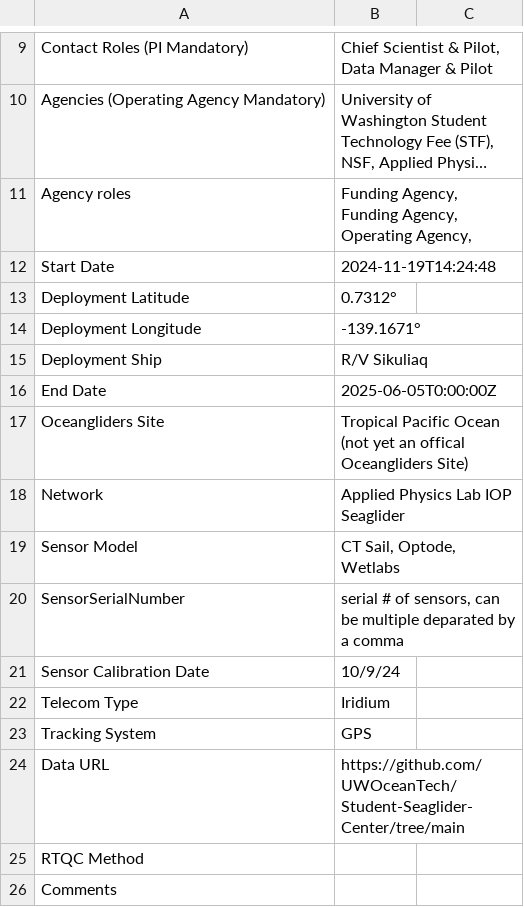
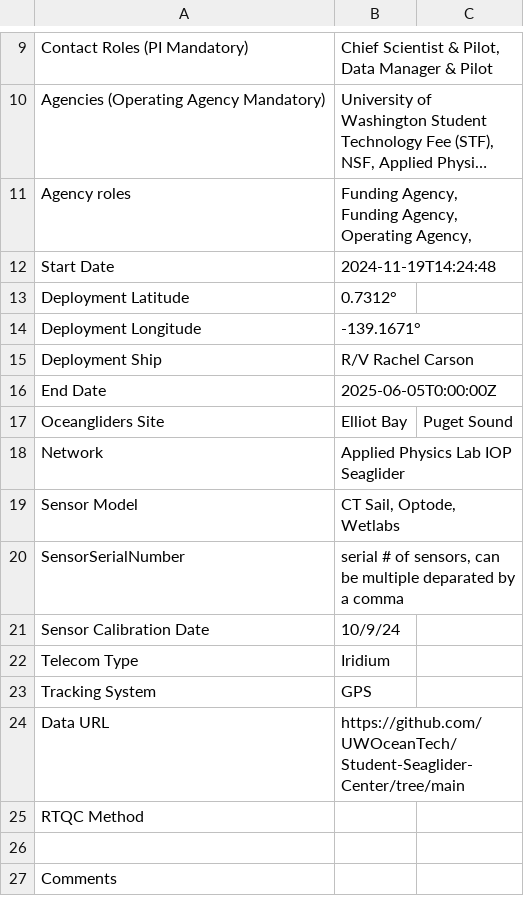
Before and after one commit to UWOceanTech/Student-Seaglider-Center, a CSV file: 2025_05_17_Elliotbay/elliotbay_metadata_195.csv, drawn as a sheet; only a part is shown, gaps mark what is left out; long unchanged cells end in ….

Commit message:
Update elliotbay_metadata_195.csv

```diff
--- a/2025_05_17_Elliotbay/elliotbay_metadata_195.csv
+++ b/2025_05_17_Elliotbay/elliotbay_metadata_195.csv
@@ -14,5 +14,5 @@ Deployment Latitude,0.7312°
 Deployment Longitude,-139.1671°
-Deployment Ship,R/V Sikuliaq
+Deployment Ship,R/V Rachel Carson
 End Date,2025-06-05T0:00:00Z
-Oceangliders Site,Tropical Pacific Ocean (not yet an offical Oceangliders Site)
+Oceangliders Site,Elliot Bay, Puget Sound
 Network,Applied Physics Lab IOP Seaglider
@@ -25,2 +25,3 @@ Data URL,https://github.com/UWOceanTech/Student-Seaglider-Center/tree/main
 RTQC Method,
+
 Comments,
```
